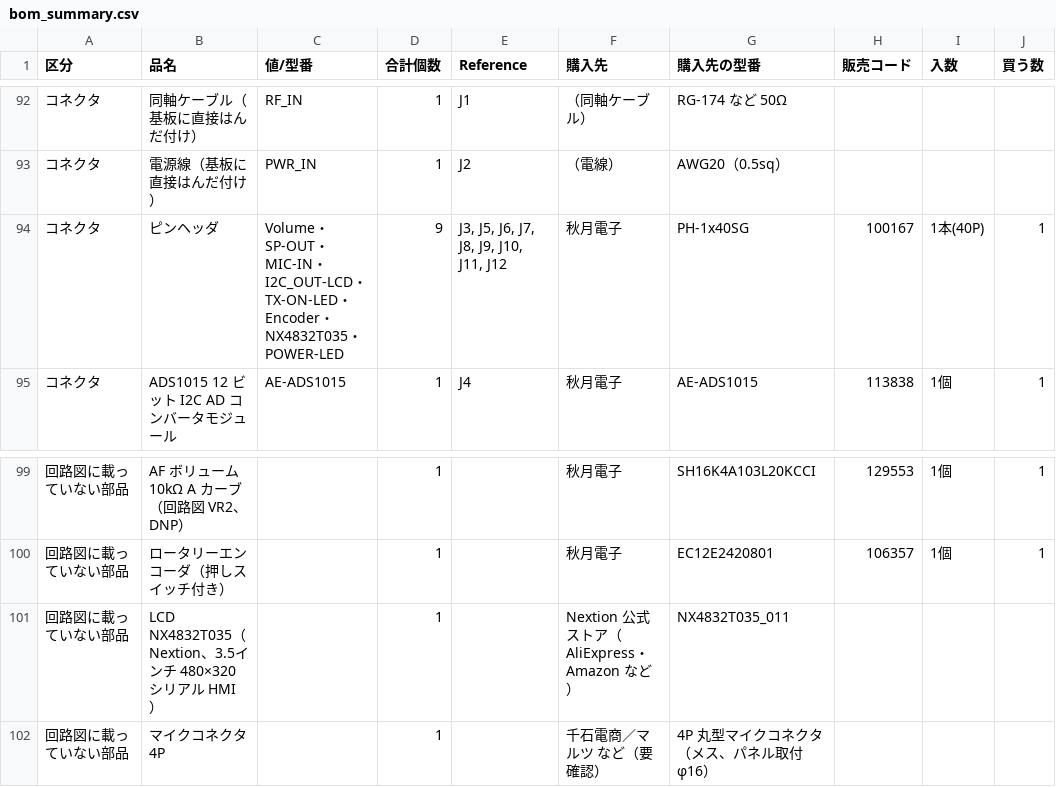
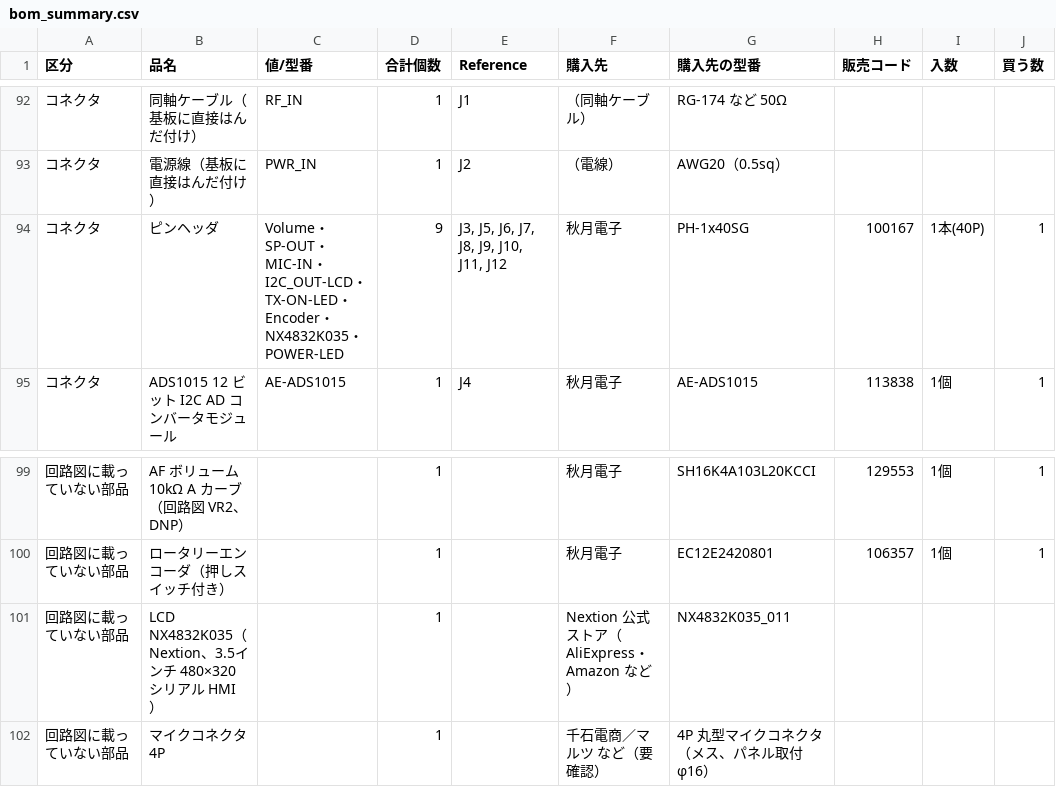
Before and after one commit to kazushinjo/PSN_TRX_XIAO_ESP32C3-V2, a CSV file: kicad/bom_summary.csv, drawn as a sheet; only a part is shown, gaps mark what is left out; the diff names each change by its address in the sheet, - before the commit and + after, or states it on an @@ line.

```diff
--- a/kicad/bom_summary.csv
+++ b/kicad/bom_summary.csv
-C94 (値/型番): …Encoder・NX4832T035・POWER-LED
+C94 (値/型番): …Encoder・NX4832K035・POWER-LED
-B101 (品名): LCD NX4832T035（Nextion…
+B101 (品名): LCD NX4832K035（Nextion…
-G101 (購入先の型番): NX4832T035_011
+G101 (購入先の型番): NX4832K035_011
```
Also changed, not shown: kicad/PSN_TRX_pick_place.csv, kicad/bom.csv, 18 other files.
